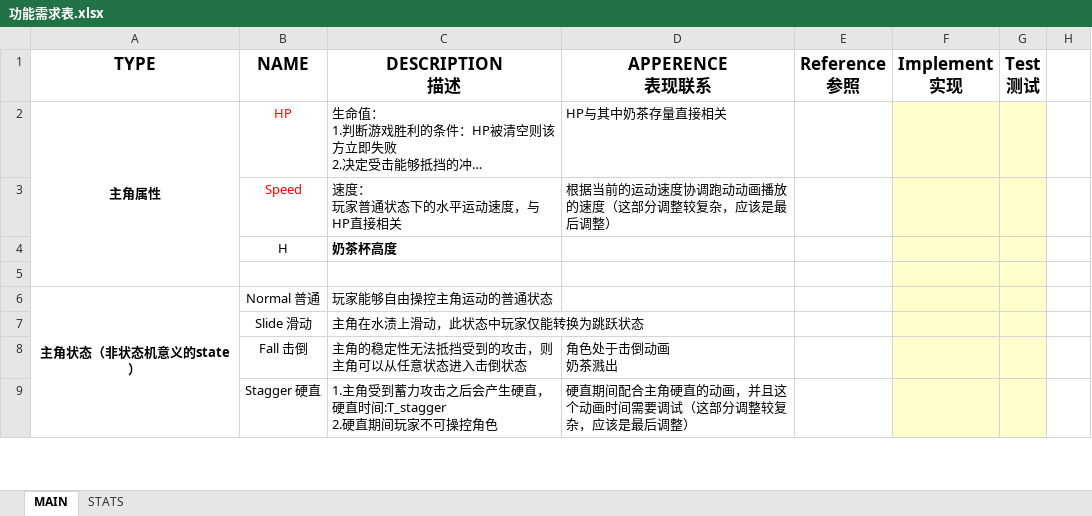
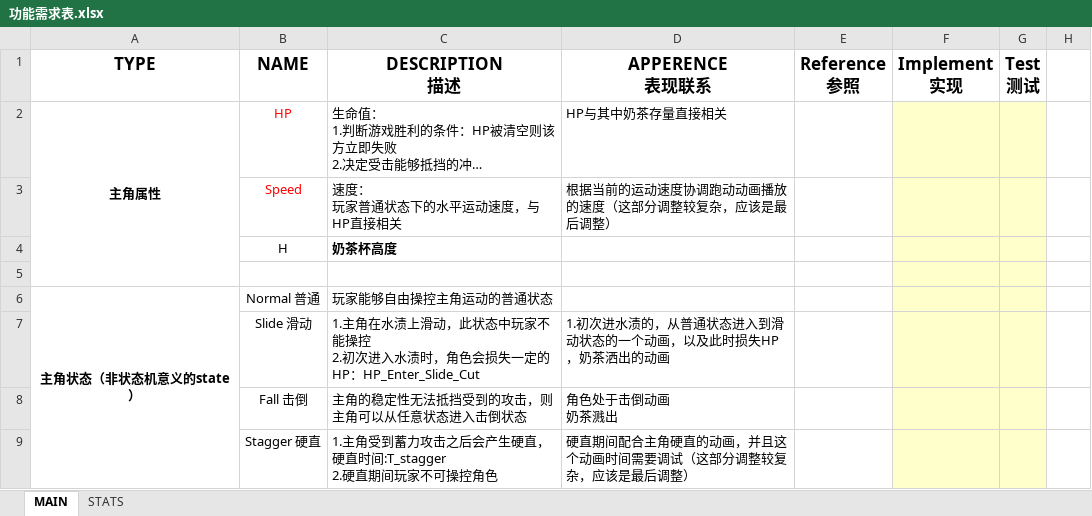
Before and after one commit to ZxpXuan/Perfect-world-game-jam-2018, an Excel workbook: 1document/功能需求表.xlsx, sheet MAIN, drawn as a sheet; only a part is shown; long unchanged cells end in …; values as stored, in another font and other column widths than the file's, no borders; ↵ is a line break in a cell; the diff covers the shown part only; the diff names each change by its address in the sheet, - before the commit and + after, or states it on an @@ line.

Commit message:
功能需求v1.1

```diff
--- a/1document/功能需求表.xlsx (sheet MAIN)
+++ b/1document/功能需求表.xlsx (sheet MAIN)
-C7 (DESCRIPTION 描述): 主角在水渍上滑动，此状态中玩家仅能转换为跳跃状态
+C7 (DESCRIPTION 描述): 1.主角在水渍上滑动，此状态中玩家不能操控 ↵ 2.初次进入水渍时，角色会损失一定的HP：HP_Enter_Slide_Cut
-D7 (APPERENCE 表现联系): (empty)
+D7 (APPERENCE 表现联系): 1.初次进水渍的，从普通状态进入到滑动状态的一个动画，以及此时损失HP，奶茶洒出的动画
```
Also changed, not shown: 3 edited cells elsewhere in this sheet.
